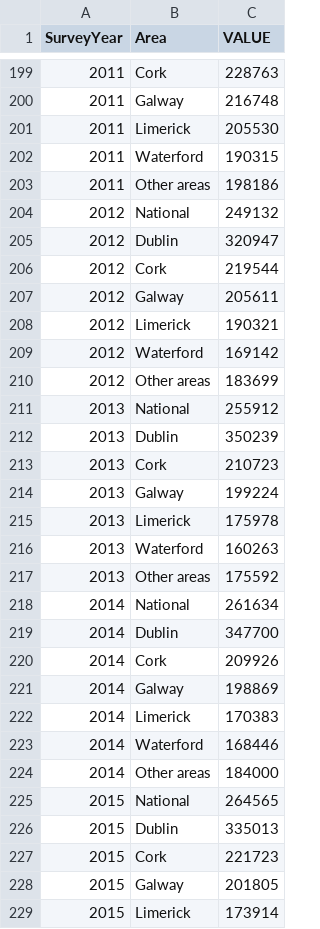
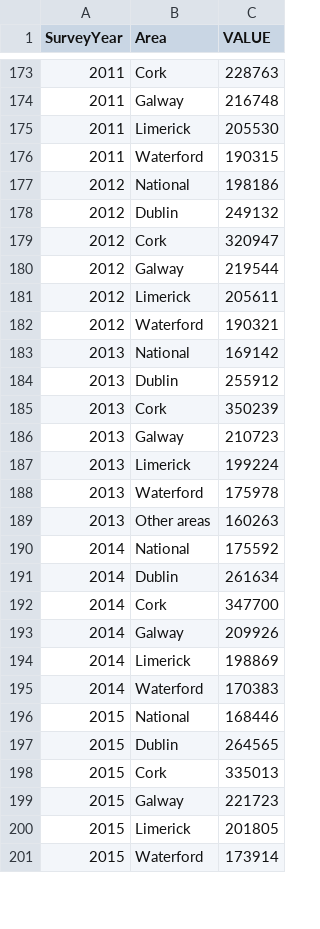
Before and after one commit to L00086023/ETB_Database_Fundamentals, a CSV file: average_house_prices.csv, drawn as a sheet; only a part is shown, gaps mark what is left out; the diff covers the shown part only.

```diff
--- a/average_house_prices.csv
+++ b/average_house_prices.csv
@@ -202,28 +176,26 @@ SurveyYear,Area,VALUE
 2011,Waterford,190315
-2011,Other areas,198186
-2012,National,249132
-2012,Dublin,320947
-2012,Cork,219544
-2012,Galway,205611
-2012,Limerick,190321
-2012,Waterford,169142
-2012,Other areas,183699
-2013,National,255912
-2013,Dublin,350239
-2013,Cork,210723
-2013,Galway,199224
-2013,Limerick,175978
-2013,Waterford,160263
-2013,Other areas,175592
-2014,National,261634
-2014,Dublin,347700
-2014,Cork,209926
-2014,Galway,198869
-2014,Limerick,170383
-2014,Waterford,168446
-2014,Other areas,184000
-2015,National,264565
-2015,Dublin,335013
-2015,Cork,221723
-2015,Galway,201805
-2015,Limerick,173914
+2012,National,198186
+2012,Dublin,249132
+2012,Cork,320947
+2012,Galway,219544
+2012,Limerick,205611
+2012,Waterford,190321
+2013,National,169142
+2013,Dublin,255912
+2013,Cork,350239
+2013,Galway,210723
+2013,Limerick,199224
+2013,Waterford,175978
+2013,Other areas,160263
+2014,National,175592
+2014,Dublin,261634
+2014,Cork,347700
+2014,Galway,209926
+2014,Limerick,198869
+2014,Waterford,170383
+2015,National,168446
+2015,Dublin,264565
+2015,Cork,335013
+2015,Galway,221723
+2015,Limerick,201805
+2015,Waterford,173914
```
Also changed, not shown: 29 removed rows and 15 edited cells elsewhere in this file, house_loans_approved_and_paid.csv, 1 other file.
